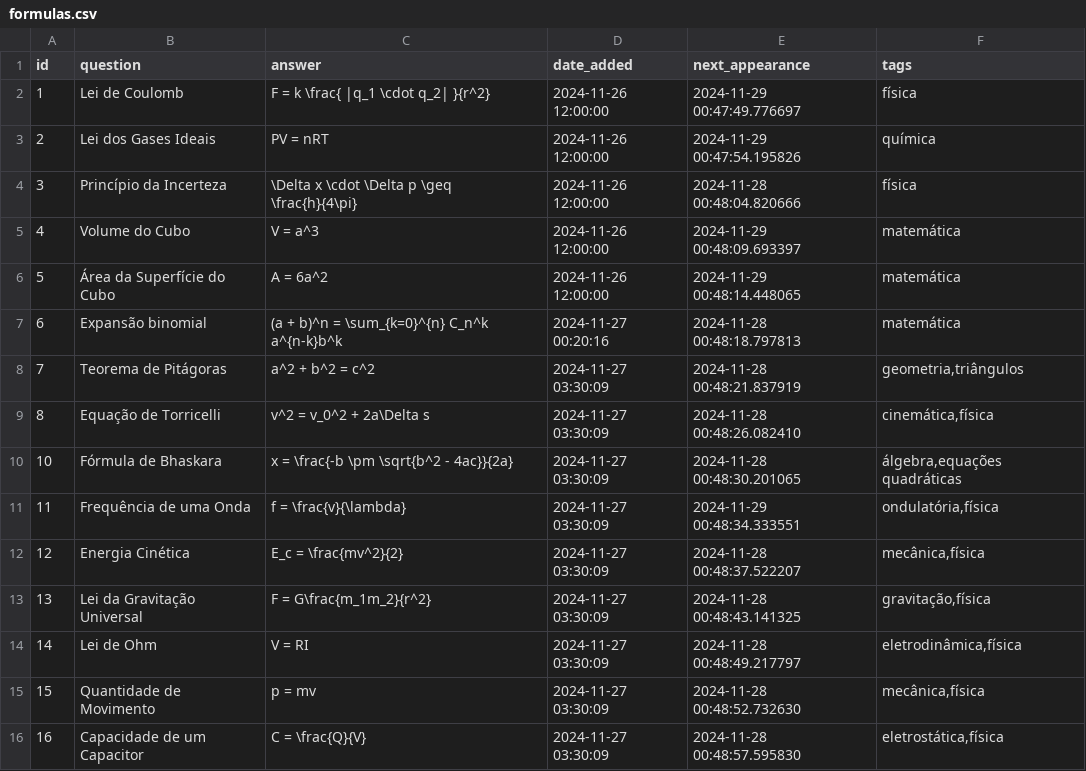
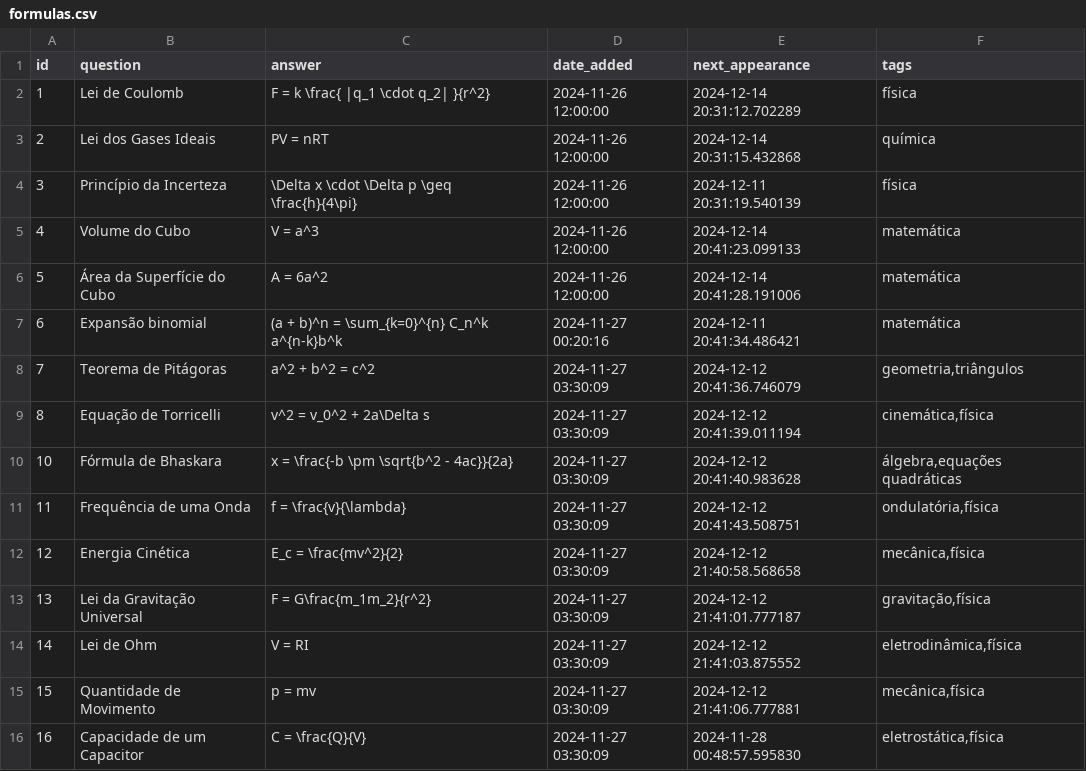
Before and after one commit to silveirinhajuan/Planner-Study, a CSV file: formulas.csv, drawn as a sheet.

```diff
--- a/formulas.csv
+++ b/formulas.csv
@@ -1,16 +1,16 @@
 "id","question","answer","date_added","next_appearance","tags"
-"1","Lei de Coulomb","F = k \frac{ |q_1 \cdot q_2| }{r^2}","2024-11-26 12:00:00","2024-11-29 00:47:49.776697","física"
-"2","Lei dos Gases Ideais","PV = nRT","2024-11-26 12:00:00","2024-11-29 00:47:54.195826","química"
-"3","Princípio da Incerteza","\Delta x \cdot \Delta p \geq \frac{h}{4\pi}","2024-11-26 12:00:00","2024-11-28 00:48:04.820666","física"
-"4","Volume do Cubo","V = a^3","2024-11-26 12:00:00","2024-11-29 00:48:09.693397","matemática"
-"5","Área da Superfície do Cubo","A = 6a^2","2024-11-26 12:00:00","2024-11-29 00:48:14.448065","matemática"
-"6","Expansão binomial","(a + b)^n = \sum_{k=0}^{n} C_n^k a^{n-k}b^k","2024-11-27 00:20:16","2024-11-28 00:48:18.797813","matemática"
-"7","Teorema de Pitágoras","a^2 + b^2 = c^2","2024-11-27 03:30:09","2024-11-28 00:48:21.837919","geometria,triângulos"
-"8","Equação de Torricelli","v^2 = v_0^2 + 2a\Delta s","2024-11-27 03:30:09","2024-11-28 00:48:26.082410","cinemática,física"
-"10","Fórmula de Bhaskara","x = \frac{-b \pm \sqrt{b^2 - 4ac}}{2a}","2024-11-27 03:30:09","2024-11-28 00:48:30.201065","álgebra,equações quadráticas"
-"11","Frequência de uma Onda","f = \frac{v}{\lambda}","2024-11-27 03:30:09","2024-11-29 00:48:34.333551","ondulatória,física"
-"12","Energia Cinética","E_c = \frac{mv^2}{2}","2024-11-27 03:30:09","2024-11-28 00:48:37.522207","mecânica,física"
-"13","Lei da Gravitação Universal","F = G\frac{m_1m_2}{r^2}","2024-11-27 03:30:09","2024-11-28 00:48:43.141325","gravitação,física"
-"14","Lei de Ohm","V = RI","2024-11-27 03:30:09","2024-11-28 00:48:49.217797","eletrodinâmica,física"
-"15","Quantidade de Movimento","p = mv","2024-11-27 03:30:09","2024-11-28 00:48:52.732630","mecânica,física"
+"1","Lei de Coulomb","F = k \frac{ |q_1 \cdot q_2| }{r^2}","2024-11-26 12:00:00","2024-12-14 20:31:12.702289","física"
+"2","Lei dos Gases Ideais","PV = nRT","2024-11-26 12:00:00","2024-12-14 20:31:15.432868","química"
+"3","Princípio da Incerteza","\Delta x \cdot \Delta p \geq \frac{h}{4\pi}","2024-11-26 12:00:00","2024-12-11 20:31:19.540139","física"
+"4","Volume do Cubo","V = a^3","2024-11-26 12:00:00","2024-12-14 20:41:23.099133","matemática"
+"5","Área da Superfície do Cubo","A = 6a^2","2024-11-26 12:00:00","2024-12-14 20:41:28.191006","matemática"
+"6","Expansão binomial","(a + b)^n = \sum_{k=0}^{n} C_n^k a^{n-k}b^k","2024-11-27 00:20:16","2024-12-11 20:41:34.486421","matemática"
+"7","Teorema de Pitágoras","a^2 + b^2 = c^2","2024-11-27 03:30:09","2024-12-12 20:41:36.746079","geometria,triângulos"
+"8","Equação de Torricelli","v^2 = v_0^2 + 2a\Delta s","2024-11-27 03:30:09","2024-12-12 20:41:39.011194","cinemática,física"
+"10","Fórmula de Bhaskara","x = \frac{-b \pm \sqrt{b^2 - 4ac}}{2a}","2024-11-27 03:30:09","2024-12-12 20:41:40.983628","álgebra,equações quadráticas"
+"11","Frequência de uma Onda","f = \frac{v}{\lambda}","2024-11-27 03:30:09","2024-12-12 20:41:43.508751","ondulatória,física"
+"12","Energia Cinética","E_c = \frac{mv^2}{2}","2024-11-27 03:30:09","2024-12-12 21:40:58.568658","mecânica,física"
+"13","Lei da Gravitação Universal","F = G\frac{m_1m_2}{r^2}","2024-11-27 03:30:09","2024-12-12 21:41:01.777187","gravitação,física"
+"14","Lei de Ohm","V = RI","2024-11-27 03:30:09","2024-12-12 21:41:03.875552","eletrodinâmica,física"
+"15","Quantidade de Movimento","p = mv","2024-11-27 03:30:09","2024-12-12 21:41:06.777881","mecânica,física"
 "16","Capacidade de um Capacitor","C = \frac{Q}{V}","2024-11-27 03:30:09","2024-11-28 00:48:57.595830","eletrostática,física"
```
Also changed, not shown: 2 other files.
